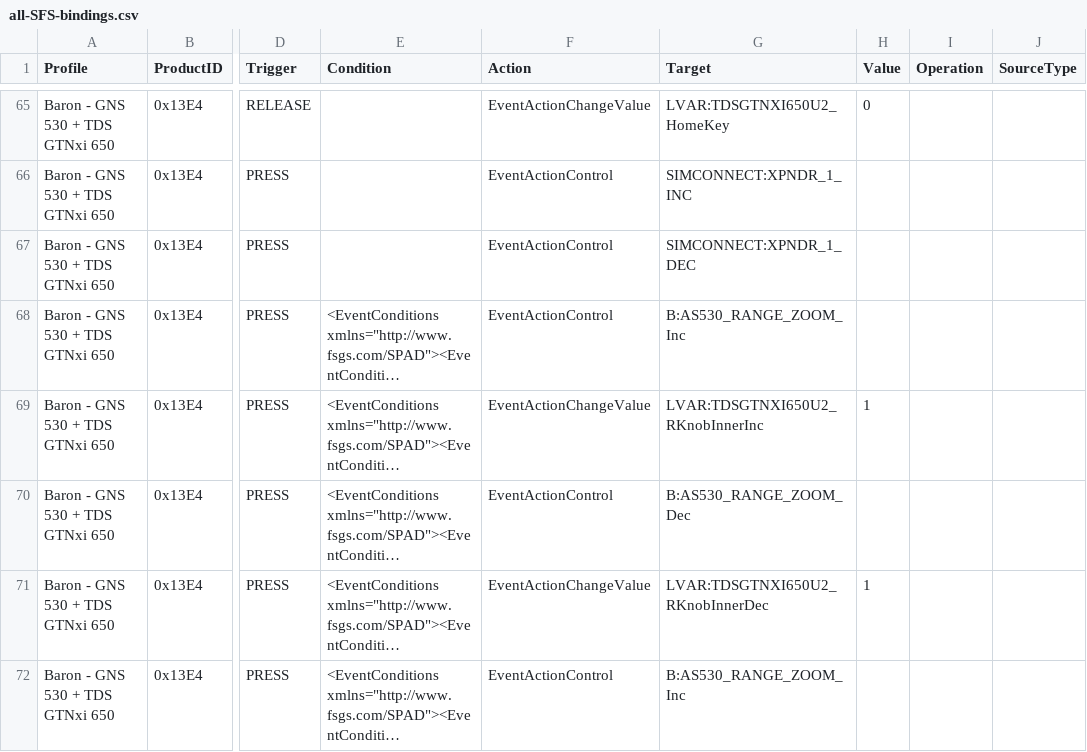
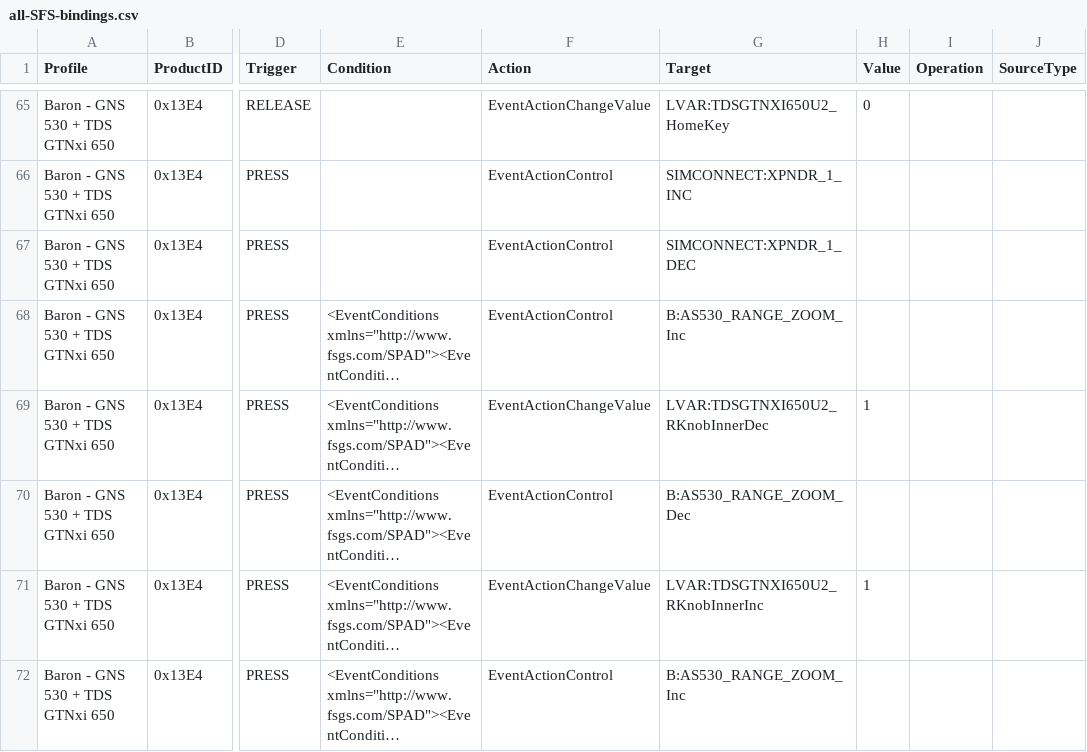
Before and after one commit to Kasper7777/KestrelAir, a CSV file: all-SFS-bindings.csv, drawn as a sheet; only a part is shown, gaps mark what is left out; long unchanged cells end in …; the diff covers the shown part only; the diff names each change by its address in the sheet, - before the commit and + after, or states it on an @@ line.

```diff
--- a/all-SFS-bindings.csv
+++ b/all-SFS-bindings.csv
-G69 (Target): LVAR:TDSGTNXI650U2_RKnobInnerInc
+G69 (Target): LVAR:TDSGTNXI650U2_RKnobInnerDec
-G71 (Target): LVAR:TDSGTNXI650U2_RKnobInnerDec
+G71 (Target): LVAR:TDSGTNXI650U2_RKnobInnerInc
```
Also changed, not shown: 4 added rows, 1 moved row and 28 edited cells elsewhere in this file, added-bindings.csv, mapping-audit.csv, 9 other files.
